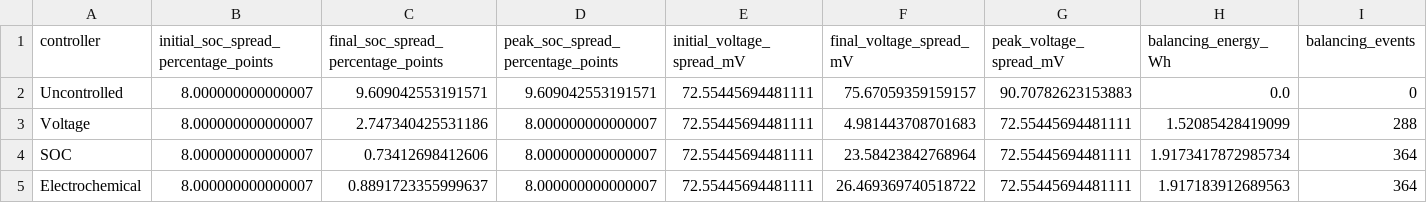
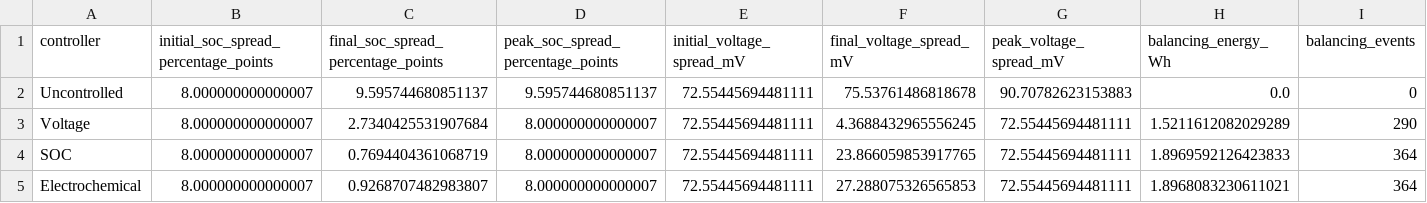
Before and after one commit to KrishOberoi/EV_MINOR, a CSV file: results/csv/balancing_comparison_metrics.csv, drawn as a sheet; only a part is shown; the diff names each change by its address in the sheet, - before the commit and + after, or states it on an @@ line.

```diff
--- a/results/csv/balancing_comparison_metrics.csv
+++ b/results/csv/balancing_comparison_metrics.csv
-C2: 9.609042553191571
+C2: 9.595744680851137
-D2: 9.609042553191571
+D2: 9.595744680851137
-F2 (final_voltage_spread_mV): 75.67059359159157
+F2 (final_voltage_spread_mV): 75.53761486818678
-C3: 2.747340425531186
+C3: 2.7340425531907684
-F3 (final_voltage_spread_mV): 4.981443708701683
+F3 (final_voltage_spread_mV): 4.3688432965556245
-H3 (balancing_energy_Wh): 1.52085428419099
+H3 (balancing_energy_Wh): 1.5211612082029289
-I3 (balancing_events): 288
+I3 (balancing_events): 290
-C4: 0.73412698412606
+C4: 0.7694404361068719
-F4 (final_voltage_spread_mV): 23.58423842768964
+F4 (final_voltage_spread_mV): 23.866059853917765
-H4 (balancing_energy_Wh): 1.9173417872985734
+H4 (balancing_energy_Wh): 1.8969592126423833
-C5: 0.8891723355999637
+C5: 0.9268707482983807
-F5 (final_voltage_spread_mV): 26.469369740518722
+F5 (final_voltage_spread_mV): 27.288075326565853
-H5 (balancing_energy_Wh): 1.917183912689563
+H5 (balancing_energy_Wh): 1.8968083230611021
```
Also changed, not shown: results/csv/balancing_comparison_timeseries.csv, 2 other files.
